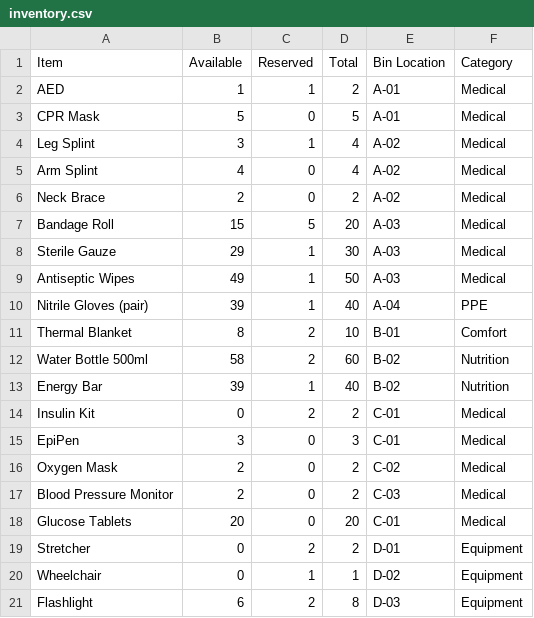
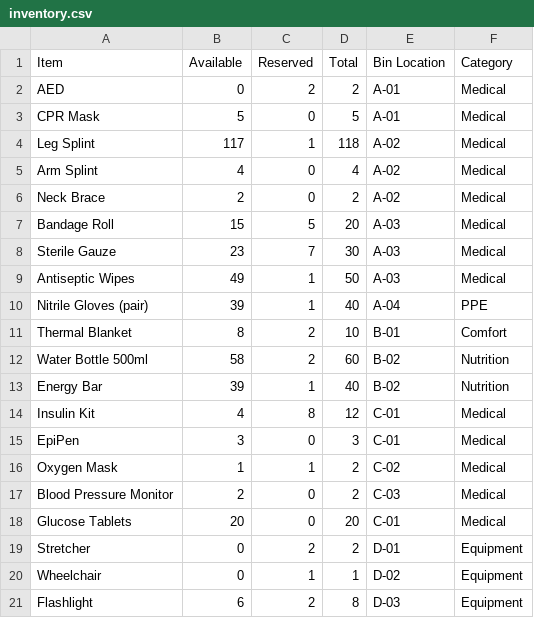
Before and after one commit to DhruvPokhriyal/codeforge_hackathon, a CSV file: backend/data/inventory.csv, drawn as a sheet.

```diff
--- a/backend/data/inventory.csv
+++ b/backend/data/inventory.csv
@@ -1,5 +1,5 @@
 Item,Available,Reserved,Total,Bin Location,Category
-AED,1,1,2,A-01,Medical
+AED,0,2,2,A-01,Medical
 CPR Mask,5,0,5,A-01,Medical
-Leg Splint,3,1,4,A-02,Medical
+Leg Splint,117,1,118,A-02,Medical
 Arm Splint,4,0,4,A-02,Medical
@@ -7,3 +7,3 @@ Neck Brace,2,0,2,A-02,Medical
 Bandage Roll,15,5,20,A-03,Medical
-Sterile Gauze,29,1,30,A-03,Medical
+Sterile Gauze,23,7,30,A-03,Medical
 Antiseptic Wipes,49,1,50,A-03,Medical
@@ -13,5 +13,5 @@ Water Bottle 500ml,58,2,60,B-02,Nutrition
 Energy Bar,39,1,40,B-02,Nutrition
-Insulin Kit,0,2,2,C-01,Medical
+Insulin Kit,4,8,12,C-01,Medical
 EpiPen,3,0,3,C-01,Medical
-Oxygen Mask,2,0,2,C-02,Medical
+Oxygen Mask,1,1,2,C-02,Medical
 Blood Pressure Monitor,2,0,2,C-03,Medical
```
Also changed, not shown: 11 other files.
